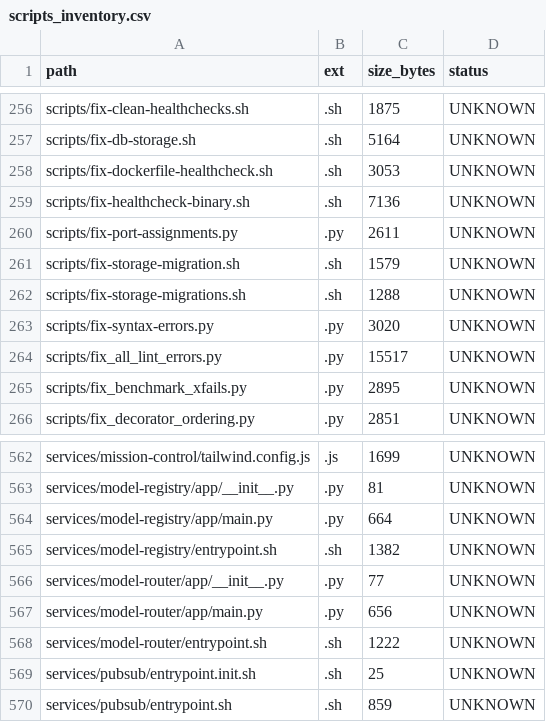
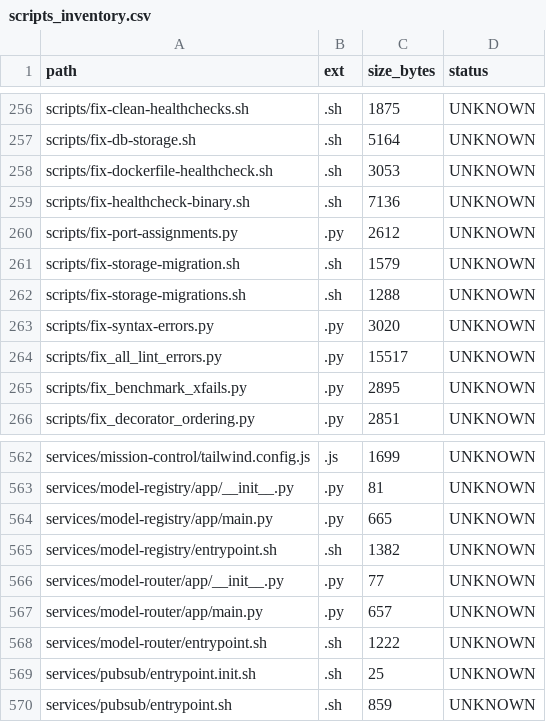
Before and after one commit to locotoki/alfred-agent-platform-v2, a CSV file: metrics/scripts_inventory.csv, drawn as a sheet; only a part is shown, gaps mark what is left out.

Commit message:
fix(health-checks): use curl instead of wget for metrics services (#487)
The db-*-metrics and slack-adapter containers have curl installed but not wget.
Updated health checks to use the available tool.

```diff
--- a/metrics/scripts_inventory.csv
+++ b/metrics/scripts_inventory.csv
@@ -259,3 +259,3 @@ scripts/fix-dockerfile-healthcheck.sh,.sh,3053,UNKNOWN
 scripts/fix-healthcheck-binary.sh,.sh,7136,UNKNOWN
-scripts/fix-port-assignments.py,.py,2611,UNKNOWN
+scripts/fix-port-assignments.py,.py,2612,UNKNOWN
 scripts/fix-storage-migration.sh,.sh,1579,UNKNOWN
@@ -563,6 +563,6 @@ services/mission-control/tailwind.config.js,.js,1699,UNKNOWN
 services/model-registry/app/__init__.py,.py,81,UNKNOWN
-services/model-registry/app/main.py,.py,664,UNKNOWN
+services/model-registry/app/main.py,.py,665,UNKNOWN
 services/model-registry/entrypoint.sh,.sh,1382,UNKNOWN
 services/model-router/app/__init__.py,.py,77,UNKNOWN
-services/model-router/app/main.py,.py,656,UNKNOWN
+services/model-router/app/main.py,.py,657,UNKNOWN
 services/model-router/entrypoint.sh,.sh,1222,UNKNOWN
```
Also changed, not shown: 2 other files.
